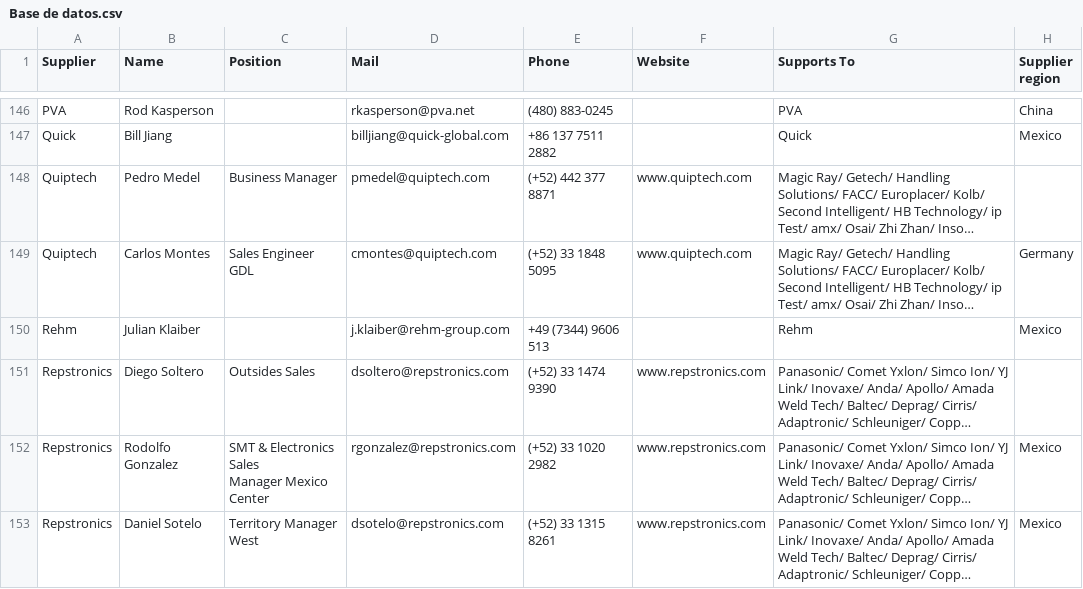
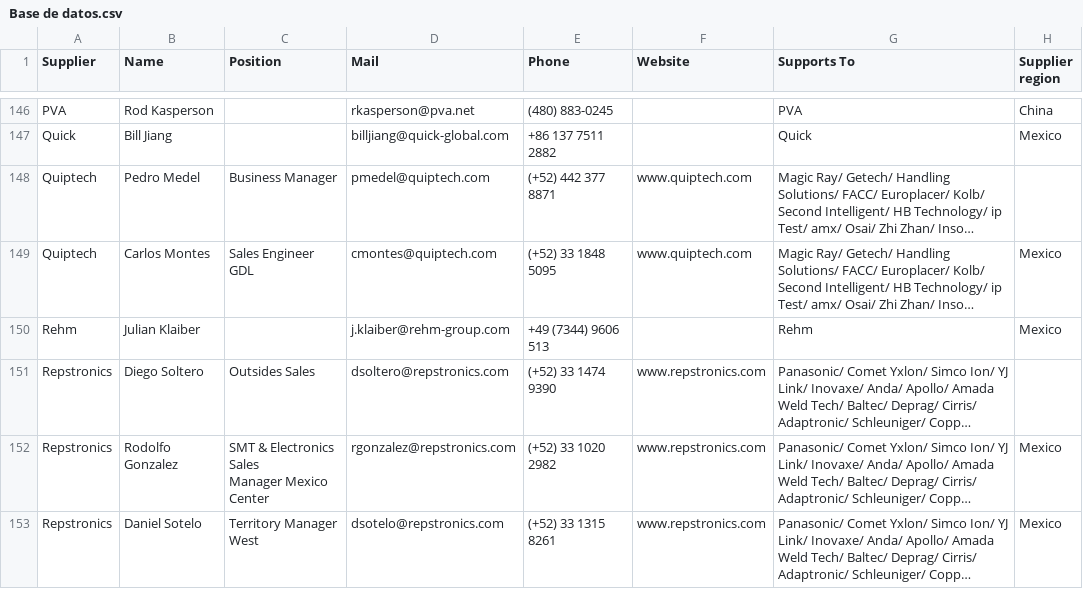
Before and after one commit to moi6k2/Directory, a CSV file: Base de datos.csv, drawn as a sheet; only a part is shown, gaps mark what is left out; long unchanged cells end in …; the diff names each change by its address in the sheet, - before the commit and + after, or states it on an @@ line.

Commit message:
Update Base de datos.csv

```diff
--- a/Base de datos.csv
+++ b/Base de datos.csv
-H149 (Supplier region): Germany
+H149 (Supplier region): Mexico
```
